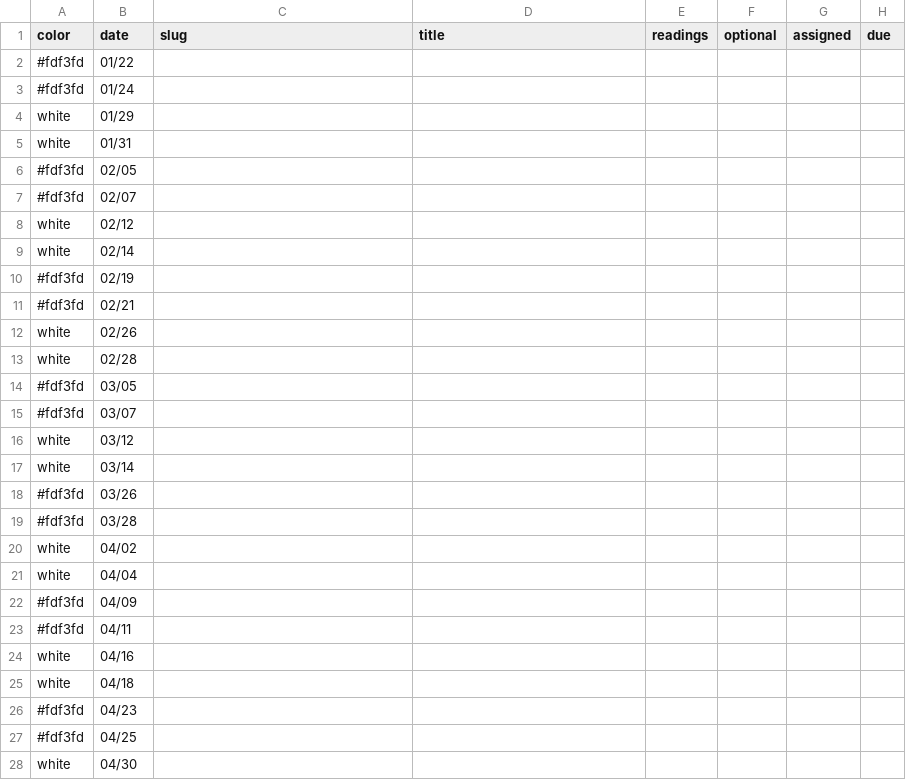
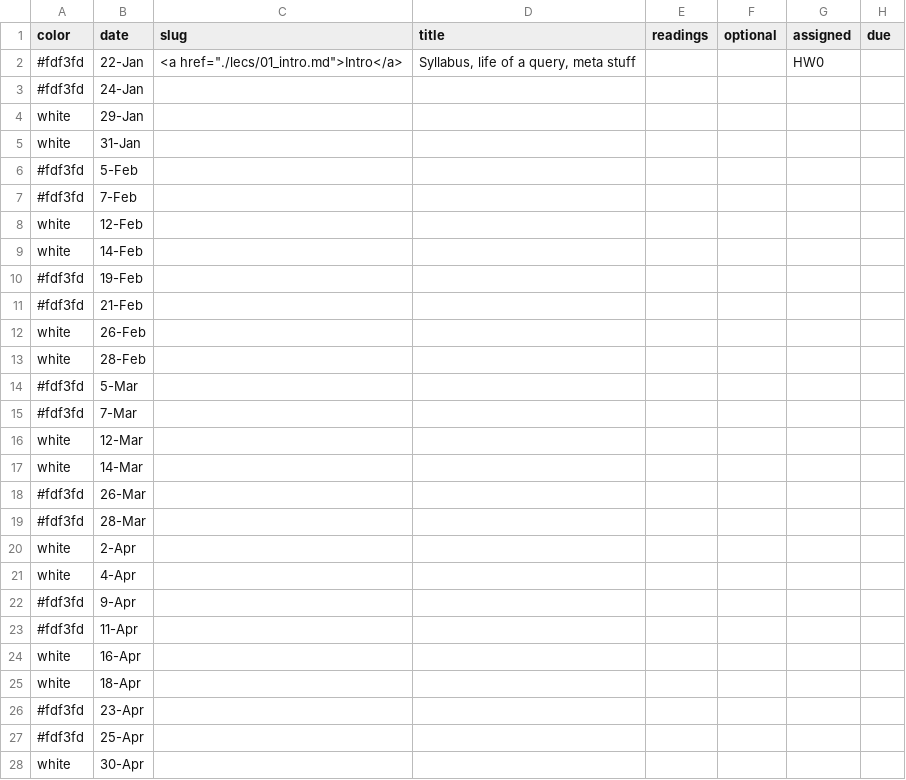
Before and after one commit to wzao1515/w6113.github.io, a CSV file: _data/schedule.csv, drawn as a sheet; only a part is shown; the diff covers the shown part only.

```diff
--- a/_data/schedule.csv
+++ b/_data/schedule.csv
@@ -1,28 +1,28 @@
 color,date,slug,title,readings,optional,assigned,due
-#fdf3fd,01/22,,,,,,
-#fdf3fd,01/24,,,,,,
-white,01/29,,,,,,
-white,01/31,,,,,,
-#fdf3fd,02/05,,,,,,
-#fdf3fd,02/07,,,,,,
-white,02/12,,,,,,
-white,02/14,,,,,,
-#fdf3fd,02/19,,,,,,
-#fdf3fd,02/21,,,,,,
-white,02/26,,,,,,
-white,02/28,,,,,,
-#fdf3fd,03/05,,,,,,
-#fdf3fd,03/07,,,,,,
-white,03/12,,,,,,
-white,03/14,,,,,,
-#fdf3fd,03/26,,,,,,
-#fdf3fd,03/28,,,,,,
-white,04/02,,,,,,
-white,04/04,,,,,,
-#fdf3fd,04/09,,,,,,
-#fdf3fd,04/11,,,,,,
-white,04/16,,,,,,
-white,04/18,,,,,,
-#fdf3fd,04/23,,,,,,
-#fdf3fd,04/25,,,,,,
-white,04/30,,,,,,
+#fdf3fd,22-Jan,"<a href=""./lecs/01_intro.md"">Intro</a>","Syllabus, life of a query, meta stuff",,,HW0,
+#fdf3fd,24-Jan,,,,,,
+white,29-Jan,,,,,,
+white,31-Jan,,,,,,
+#fdf3fd,5-Feb,,,,,,
+#fdf3fd,7-Feb,,,,,,
+white,12-Feb,,,,,,
+white,14-Feb,,,,,,
+#fdf3fd,19-Feb,,,,,,
+#fdf3fd,21-Feb,,,,,,
+white,26-Feb,,,,,,
+white,28-Feb,,,,,,
+#fdf3fd,5-Mar,,,,,,
+#fdf3fd,7-Mar,,,,,,
+white,12-Mar,,,,,,
+white,14-Mar,,,,,,
+#fdf3fd,26-Mar,,,,,,
+#fdf3fd,28-Mar,,,,,,
+white,2-Apr,,,,,,
+white,4-Apr,,,,,,
+#fdf3fd,9-Apr,,,,,,
+#fdf3fd,11-Apr,,,,,,
+white,16-Apr,,,,,,
+white,18-Apr,,,,,,
+#fdf3fd,23-Apr,,,,,,
+#fdf3fd,25-Apr,,,,,,
+white,30-Apr,,,,,,
```
Also changed, not shown: 1 edited cell elsewhere in this file, 4 other files.
